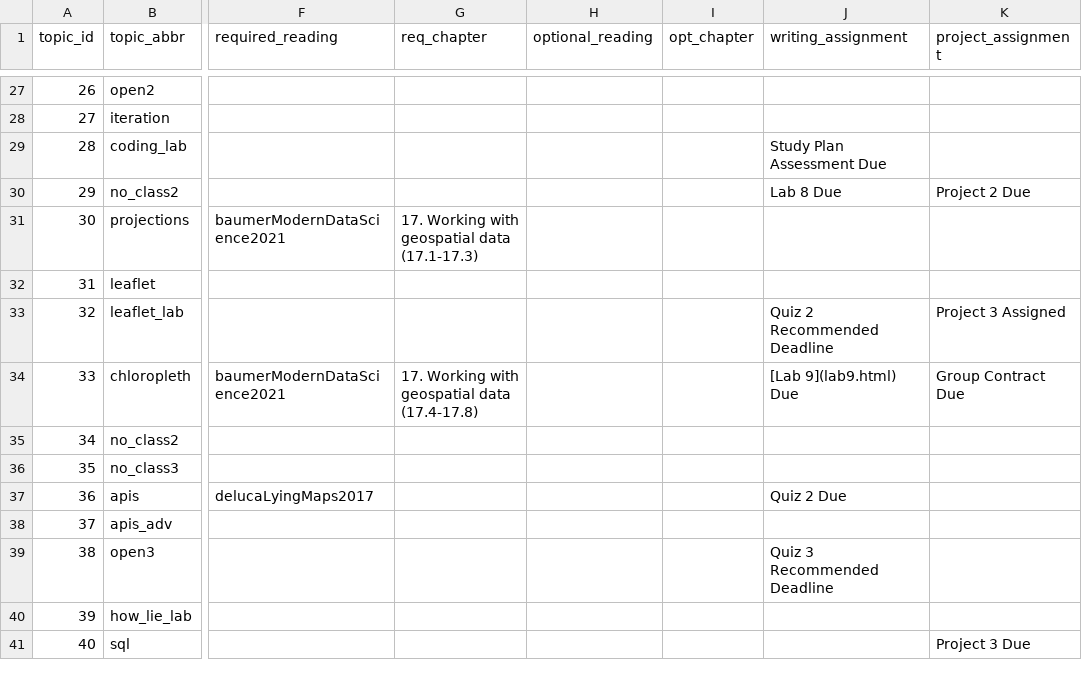
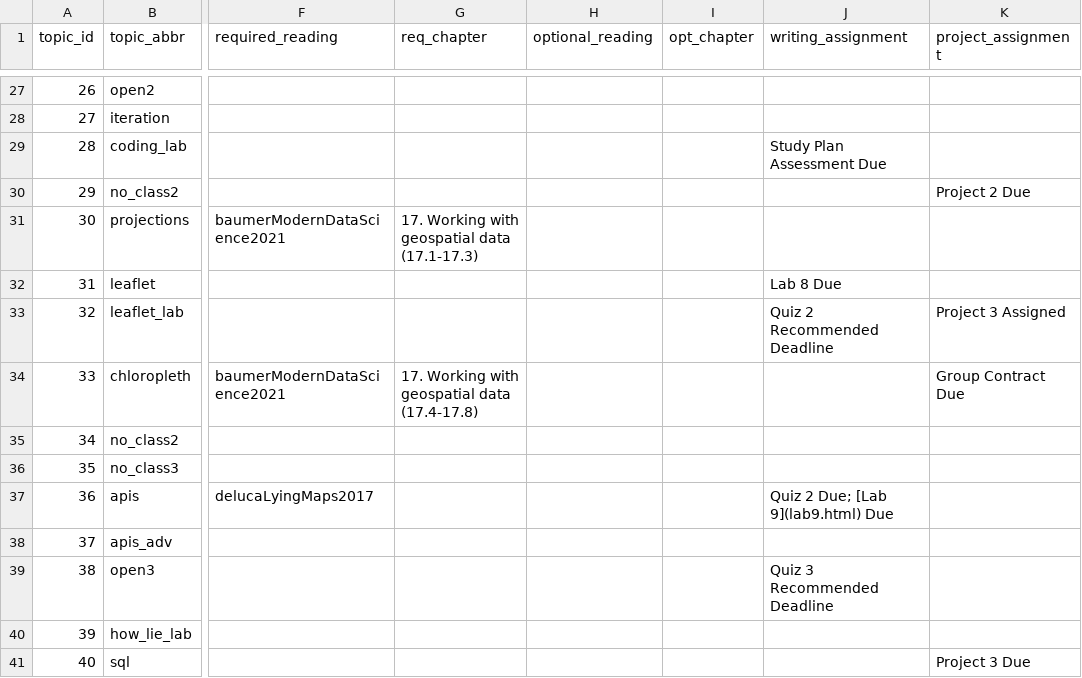
Before and after one commit to sds-192-intro-fall22/sds-192-public-website-quarto, a CSV file: website/data/topics.csv, drawn as a sheet; only a part is shown, gaps mark what is left out; the diff covers the shown part only; the diff names each change by its address in the sheet, - before the commit and + after, or states it on an @@ line.

```diff
--- a/website/data/topics.csv
+++ b/website/data/topics.csv
-J30 (writing_assignment): Lab 8 Due
+J30 (writing_assignment): (empty)
-J32 (writing_assignment): (empty)
+J32 (writing_assignment): Lab 8 Due
-J34 (writing_assignment): [Lab 9](lab9.html) Due
+J34 (writing_assignment): (empty)
-J37 (writing_assignment): Quiz 2 Due
+J37 (writing_assignment): Quiz 2 Due; [Lab 9](lab9.html) Due
```
Also changed, not shown: 13 edited cells elsewhere in this file, 8 other files.
